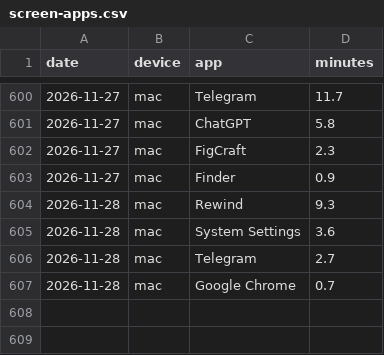
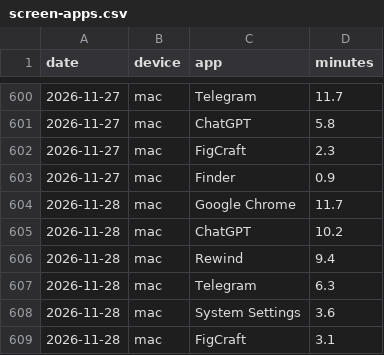
Before and after one commit to recr0ns/sphere-data, a CSV file: csv/screen-apps.csv, drawn as a sheet; only a part is shown, gaps mark what is left out.

```diff
--- a/csv/screen-apps.csv
+++ b/csv/screen-apps.csv
@@ -603,5 +603,7 @@ date,device,app,minutes
 2026-11-27,mac,Finder,0.9
-2026-11-28,mac,Rewind,9.3
+2026-11-28,mac,Google Chrome,11.7
+2026-11-28,mac,ChatGPT,10.2
+2026-11-28,mac,Rewind,9.4
+2026-11-28,mac,Telegram,6.3
 2026-11-28,mac,System Settings,3.6
-2026-11-28,mac,Telegram,2.7
-2026-11-28,mac,Google Chrome,0.7
+2026-11-28,mac,FigCraft,3.1
```
Also changed, not shown: csv/activity.csv, csv/screen-domains.csv.
